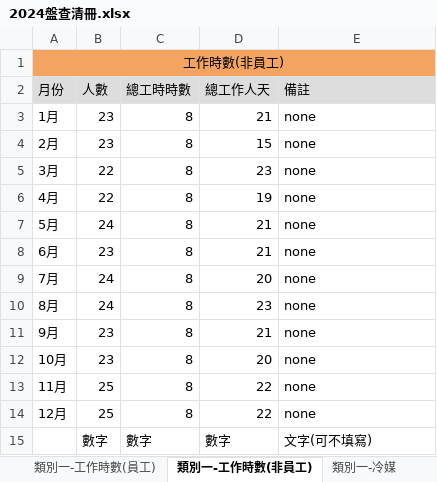
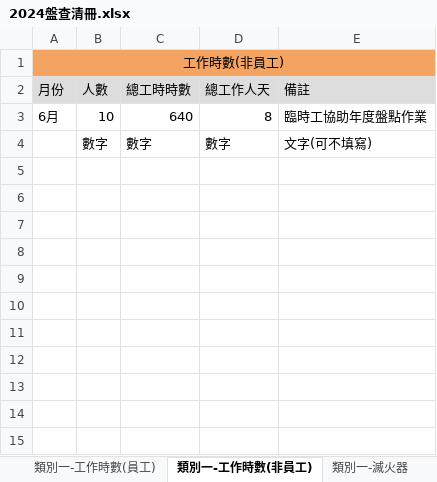
Before and after one commit to ChiShin-Carbon/CarbonWillie, an Excel workbook: template/public/original_excel/2024盤查清冊.xlsx, sheet 類別一-工作時數(非員工), drawn as a sheet; values as stored, in another font and other column widths than the file's, no borders; removed rows and columns are numbered as before the commit, all else as after; the diff names each change by its address in the sheet, - before the commit and + after, or states it on an @@ line.

```diff
--- a/template/public/original_excel/2024盤查清冊.xlsx (sheet 類別一-工作時數(非員工))
+++ b/template/public/original_excel/2024盤查清冊.xlsx (sheet 類別一-工作時數(非員工))
-sheet tab: 類別一-冷媒
-row 3: 1月 | 23 | 8 | 21 | none
-row 4: 2月 | 23 | 8 | 15 | none
-row 5: 3月 | 22 | 8 | 23 | none
-row 6: 4月 | 22 | 8 | 19 | none
-row 7: 5月 | 24 | 8 | 21 | none
-B3 (人數): 23
+B3 (人數): 10
-C3 (總工時時數): 8
+C3 (總工時時數): 640
-D3 (總工作人天): 21
+D3 (總工作人天): 8
-E3 (備註): none
+E3 (備註): 臨時工協助年度盤點作業
-row 9: 7月 | 24 | 8 | 20 | none
-row 10: 8月 | 24 | 8 | 23 | none
-row 11: 9月 | 23 | 8 | 21 | none
-row 12: 10月 | 23 | 8 | 20 | none
-row 13: 11月 | 25 | 8 | 22 | none
-row 14: 12月 | 25 | 8 | 22 | none
```
Also changed, not shown: sheet 類別一-工作時數(員工), sheet 分工說明表, sheet 類別一-公務車(汽油), sheet 類別一-滅火器, sheet 類別三-員工通勤, sheet 類別三-商務旅行, 2 more sheets, other sheet tabs, template/public/original_excel/2025盤查清冊.xlsx, 13 other files.
